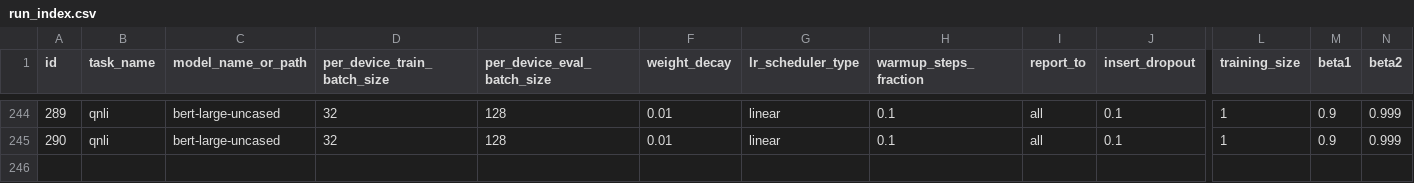
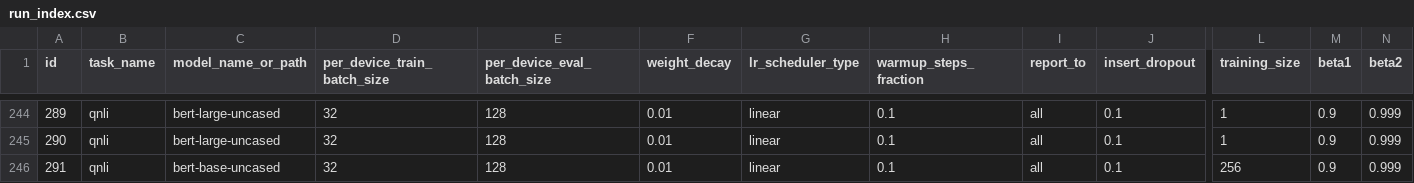
Before and after one commit to Ricu/fantastic-umbrella, a CSV file: code_remote/run_index.csv, drawn as a sheet; only a part is shown, gaps mark what is left out; rows hold the shown columns only; the diff names each change by its address in the sheet, - before the commit and + after, or states it on an @@ line.

```diff
--- a/code_remote/run_index.csv
+++ b/code_remote/run_index.csv
+row 246: 291 | qnli | bert-base-uncased | 32 | 128 | 0.01 | linear | 0.1 | all | 0.1 | 256 | 0.9 | 0.999
```
Also changed, not shown: 1 other file.
